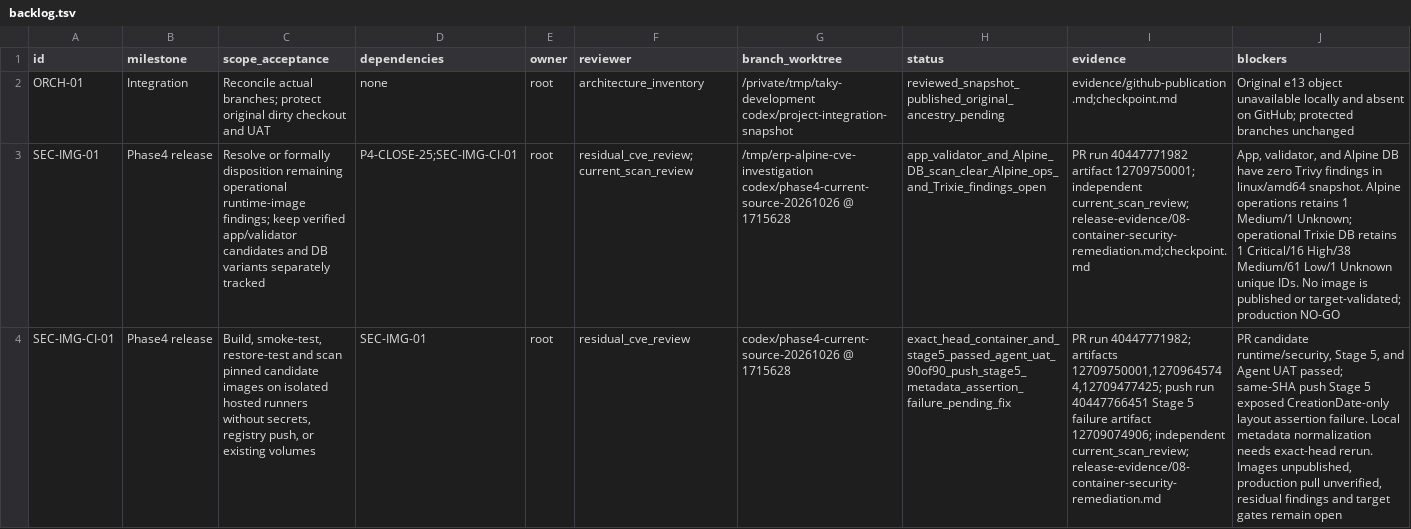
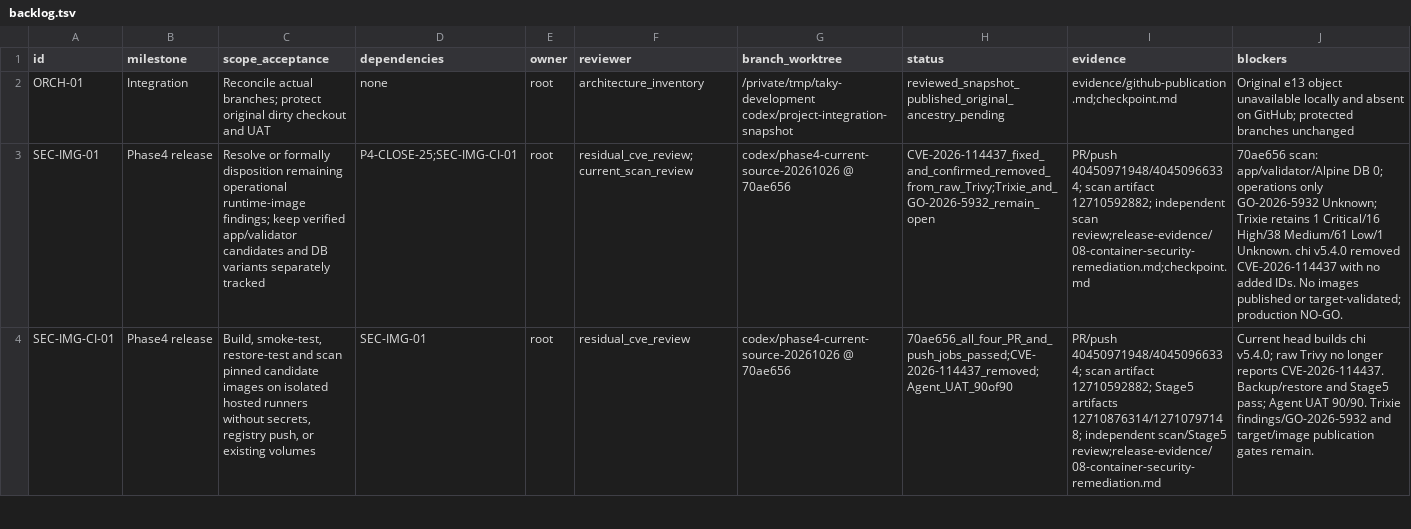
Before and after one commit to ramajittilearn-ctrl/ERP-TakyApartment, a TSV file: docs/project-execution/backlog.tsv, drawn as a sheet; only a part is shown; the diff covers the shown part only; the diff names each change by its address in the sheet, - before the commit and + after, or states it on an @@ line.

```diff
--- a/docs/project-execution/backlog.tsv
+++ b/docs/project-execution/backlog.tsv
-G3 (branch_worktree): /tmp/erp-alpine-cve-investigation codex/phase4-current-source-20261026 @ 1715628
+G3 (branch_worktree): codex/phase4-current-source-20261026 @ 70ae656
-H3 (status): app_validator_and_Alpine_DB_scan_clear_Alpine_ops_and_Trixie_findings_open
+H3 (status): CVE-2026-114437_fixed_and_confirmed_removed_from_raw_Trivy;Trixie_and_GO-2026-5932_remain_open
-I3 (evidence): PR run 40447771982 artifact 12709750001; independent current_scan_review;release-evidence/08-container-security-remediation.md;checkpoint.md
+I3 (evidence): PR/push 40450971948/40450966334; scan artifact 12710592882; independent scan review;release-evidence/08-container-security-remediation.md;checkpoint.md
-J3 (blockers): App, validator, and Alpine DB have zero Trivy findings in linux/amd64 snapshot. Alpine operations retains 1 Medium/1 Unknown; operational Trixie DB retains 1 Critical/16 High/38 Medium/61 Low/1 Unknown unique IDs. No image is published or target-validated; production NO-GO
+J3 (blockers): 70ae656 scan: app/validator/Alpine DB 0; operations only GO-2026-5932 Unknown; Trixie retains 1 Critical/16 High/38 Medium/61 Low/1 Unknown. chi v5.4.0 removed CVE-2026-114437 with no added IDs. No images published or target-validated; production NO-GO.
-G4 (branch_worktree): codex/phase4-current-source-20261026 @ 1715628
+G4 (branch_worktree): codex/phase4-current-source-20261026 @ 70ae656
-H4 (status): exact_head_container_and_stage5_passed_agent_uat_90of90_push_stage5_metadata_assertion_failure_pending_fix
+H4 (status): 70ae656_all_four_PR_and_push_jobs_passed;CVE-2026-114437_removed;Agent_UAT_90of90
-I4 (evidence): PR run 40447771982; artifacts 12709750001,12709645744,12709477425; push run 40447766451 Stage 5 failure artifact 12709074906; independent current_scan_review;release-evidence/08-container-security-remediation.md
+I4 (evidence): PR/push 40450971948/40450966334; scan artifact 12710592882; Stage5 artifacts 12710876314/12710797148; independent scan/Stage5 review;release-evidence/08-container-security-remediation.md
-J4 (blockers): PR candidate runtime/security, Stage 5, and Agent UAT passed; same-SHA push Stage 5 exposed CreationDate-only layout assertion failure. Local metadata normalization needs exact-head rerun. Images unpublished, production pull unverified, residual findings and target gates remain open
+J4 (blockers): Current head builds chi v5.4.0; raw Trivy no longer reports CVE-2026-114437. Backup/restore and Stage5 pass; Agent UAT 90/90. Trixie findings/GO-2026-5932 and target/image publication gates remain.
```
Also changed, not shown: 15 edited cells elsewhere in this file, docs/project-execution/decisions.tsv, 10 other files.
